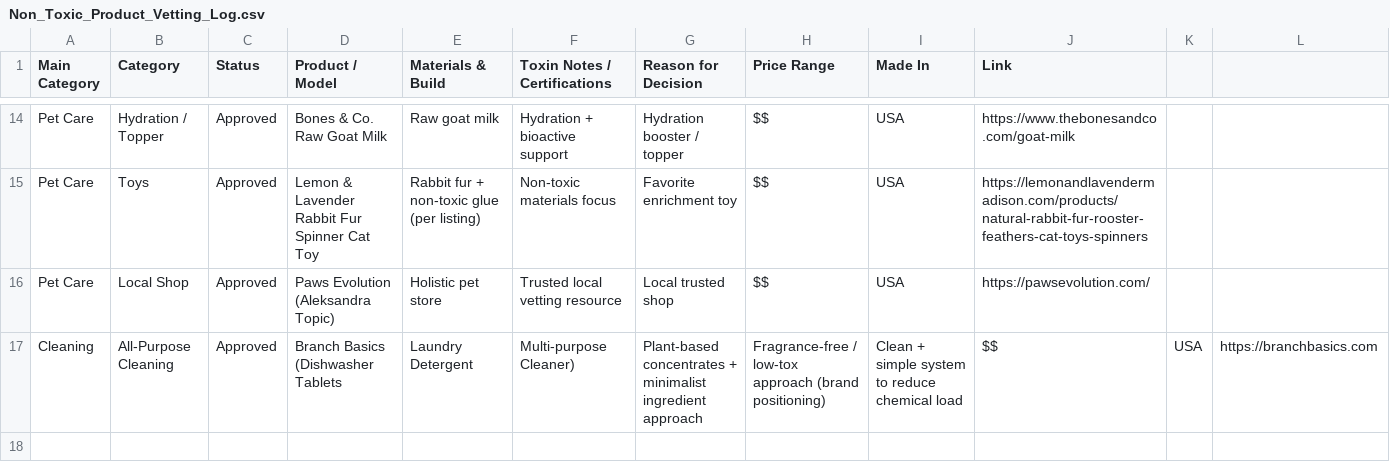
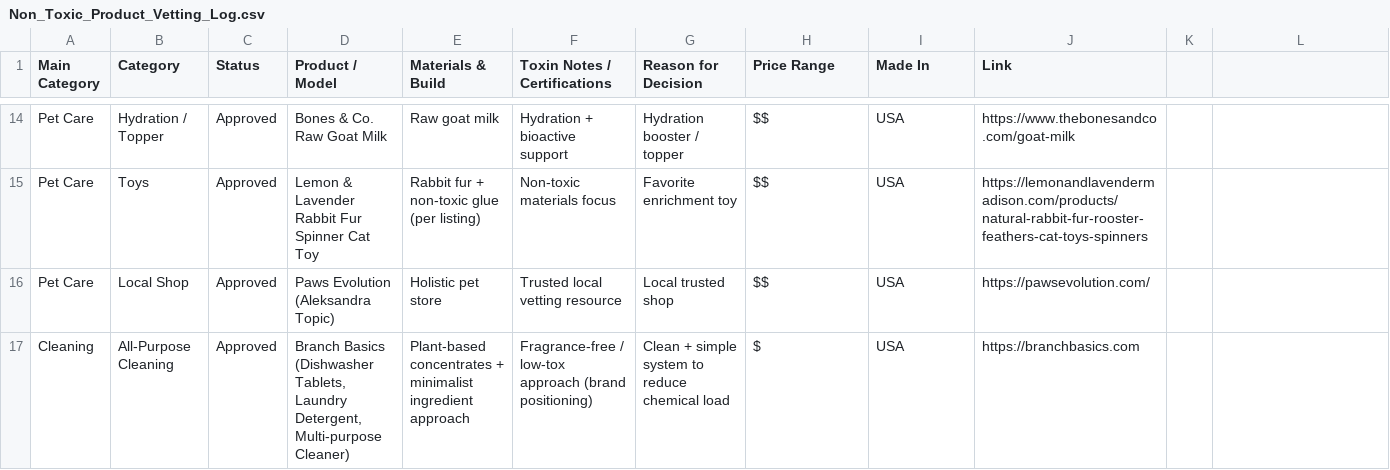
Before and after one commit to sunkissedbrandy/humanresetproject, a CSV file: Non_Toxic_Product_Vetting_Log.csv, drawn as a sheet; only a part is shown, gaps mark what is left out.

Commit message:
Update Non_Toxic_Product_Vetting_Log.csv

```diff
--- a/Non_Toxic_Product_Vetting_Log.csv
+++ b/Non_Toxic_Product_Vetting_Log.csv
@@ -16,2 +16,2 @@ Pet Care,Toys,Approved,Lemon & Lavender Rabbit Fur Spinner Cat Toy,Rabbit fur +
 Pet Care,Local Shop,Approved,Paws Evolution (Aleksandra Topic),Holistic pet store,Trusted local vetting resource,Local trusted shop,$$,USA,https://pawsevolution.com/
-Cleaning,All-Purpose Cleaning,Approved,Branch Basics (Dishwasher Tablets, Laundry Detergent, Multi-purpose Cleaner),Plant-based concentrates + minimalist ingredient approach,"Fragrance-free / low-tox approach (brand positioning)",Clean + simple system to reduce chemical load,$$,USA,https://branchbasics.com
+Cleaning,All-Purpose Cleaning,Approved,"Branch Basics (Dishwasher Tablets, Laundry Detergent, Multi-purpose Cleaner)","Plant-based concentrates + minimalist ingredient approach","Fragrance-free / low-tox approach (brand positioning)","Clean + simple system to reduce chemical load",$,USA,https://branchbasics.com
```
